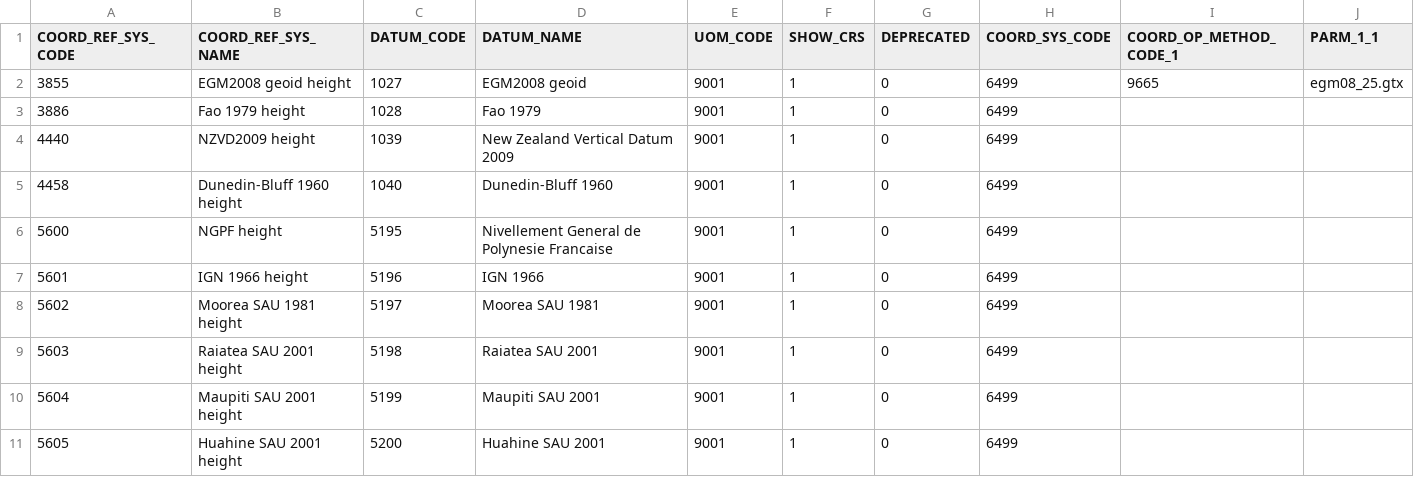
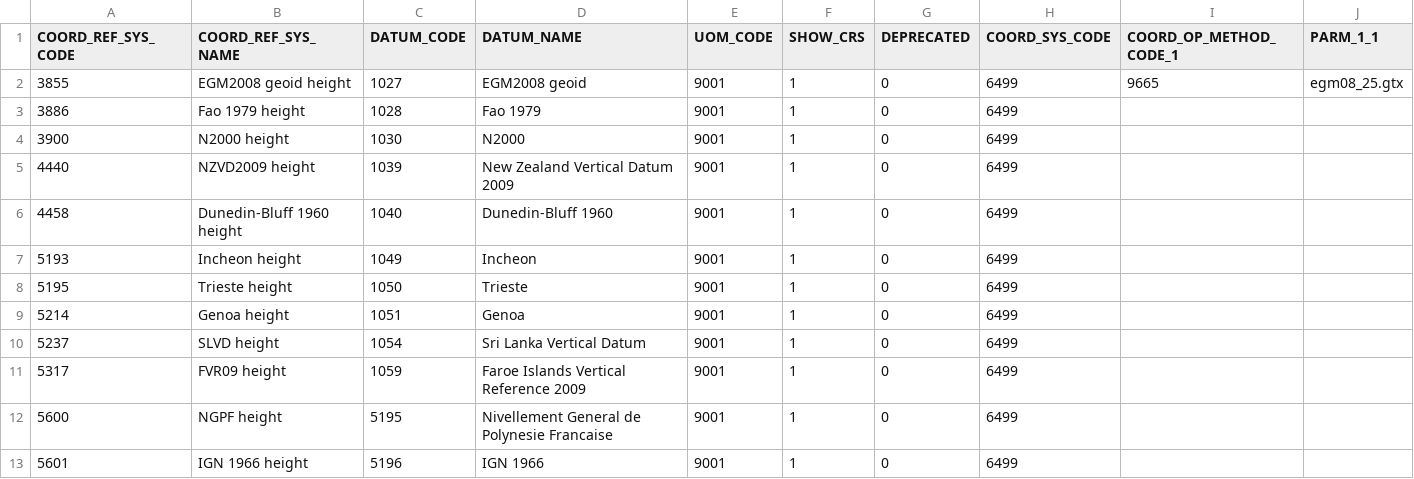
Before and after one commit to icholy/geokettle-2.0, a CSV file: libext/geometry/gdal_data/vertcs.csv, drawn as a sheet; only a part is shown; the shorter side is filled out with more unchanged rows; the diff names each change by its address in the sheet, - before the commit and + after, or states it on an @@ line.

```diff
--- a/libext/geometry/gdal_data/vertcs.csv
+++ b/libext/geometry/gdal_data/vertcs.csv
+row 4: 3900 | N2000 height | 1030 | N2000 | 9001 | 1 | 0 | 6499
+row 7: 5193 | Incheon height | 1049 | Incheon | 9001 | 1 | 0 | 6499
+row 8: 5195 | Trieste height | 1050 | Trieste | 9001 | 1 | 0 | 6499
+row 9: 5214 | Genoa height | 1051 | Genoa | 9001 | 1 | 0 | 6499
+row 10: 5237 | SLVD height | 1054 | Sri Lanka Vertical Datum | 9001 | 1 | 0 | 6499
+row 11: 5317 | FVR09 height | 1059 | Faroe Islands Vertical Reference 2009 | 9001 | 1 | 0 | 6499
```
Also changed, not shown: libext/geometry/gdal_data/compdcs.csv, libext/geometry/gdal_data/coordinate_axis.csv, 29 other files.
